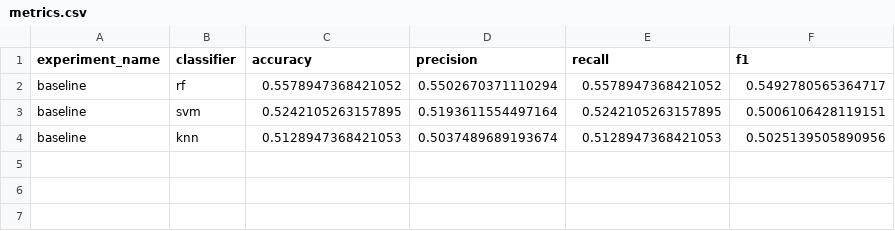
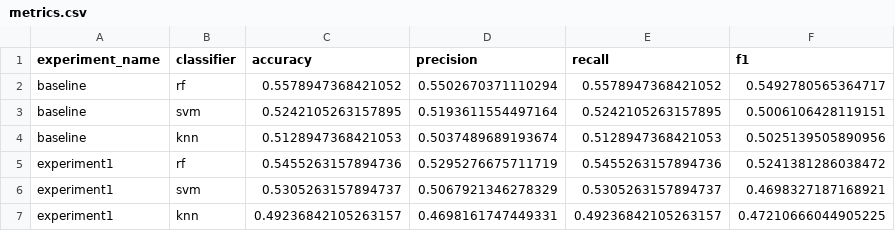
Before and after one commit to Vuxyn/cloud-classification, a CSV file: results/metrics.csv, drawn as a sheet.

Commit message:
Eksperimen selesai (Auto-commit dari Google Colab)

```diff
--- a/results/metrics.csv
+++ b/results/metrics.csv
@@ -4 +4,4 @@ baseline,svm,0.5242105263157895,0.5193611554497164,0.5242105263157895,0.50061064
 baseline,knn,0.5128947368421053,0.5037489689193674,0.5128947368421053,0.5025139505890956
+experiment1,rf,0.5455263157894736,0.5295276675711719,0.5455263157894736,0.5241381286038472
+experiment1,svm,0.5305263157894737,0.5067921346278329,0.5305263157894737,0.4698327187168921
+experiment1,knn,0.49236842105263157,0.4698161747449331,0.49236842105263157,0.47210666044905225
```
